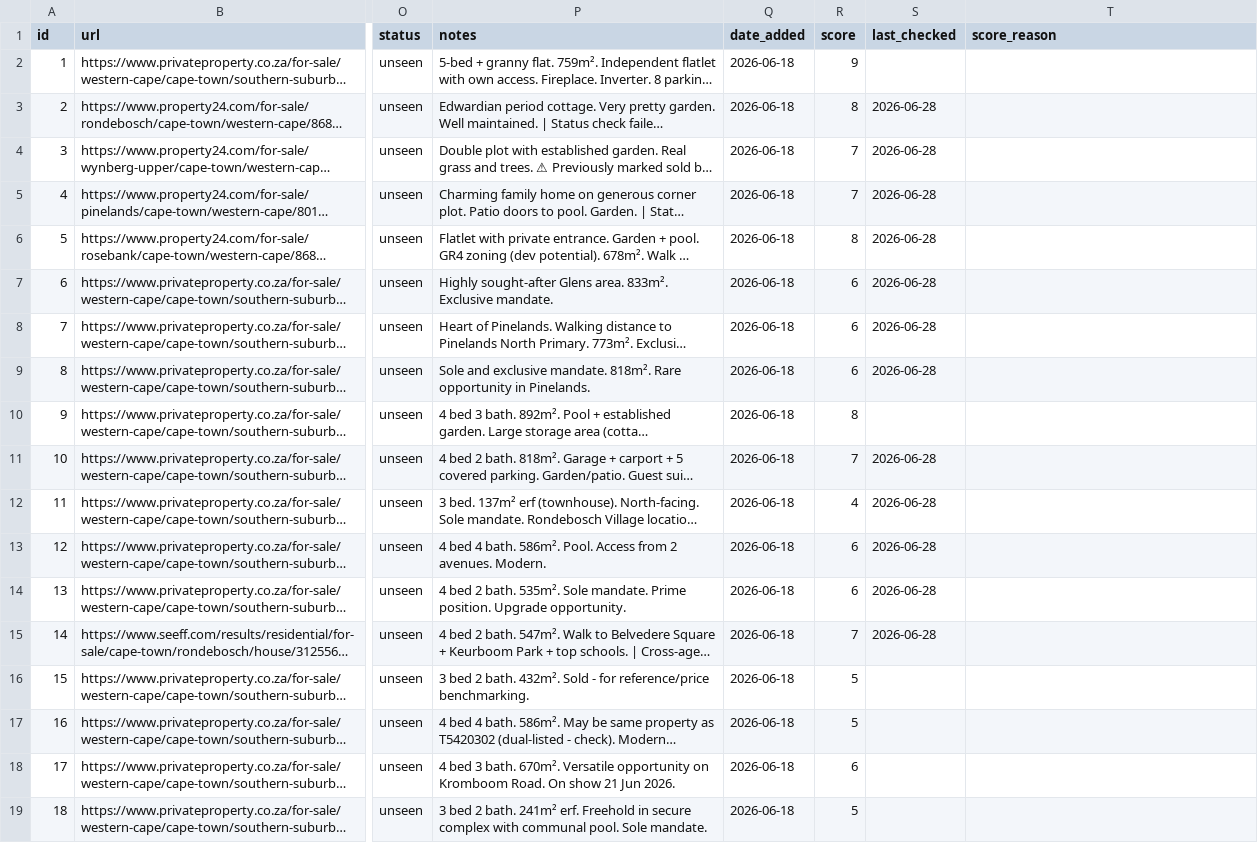
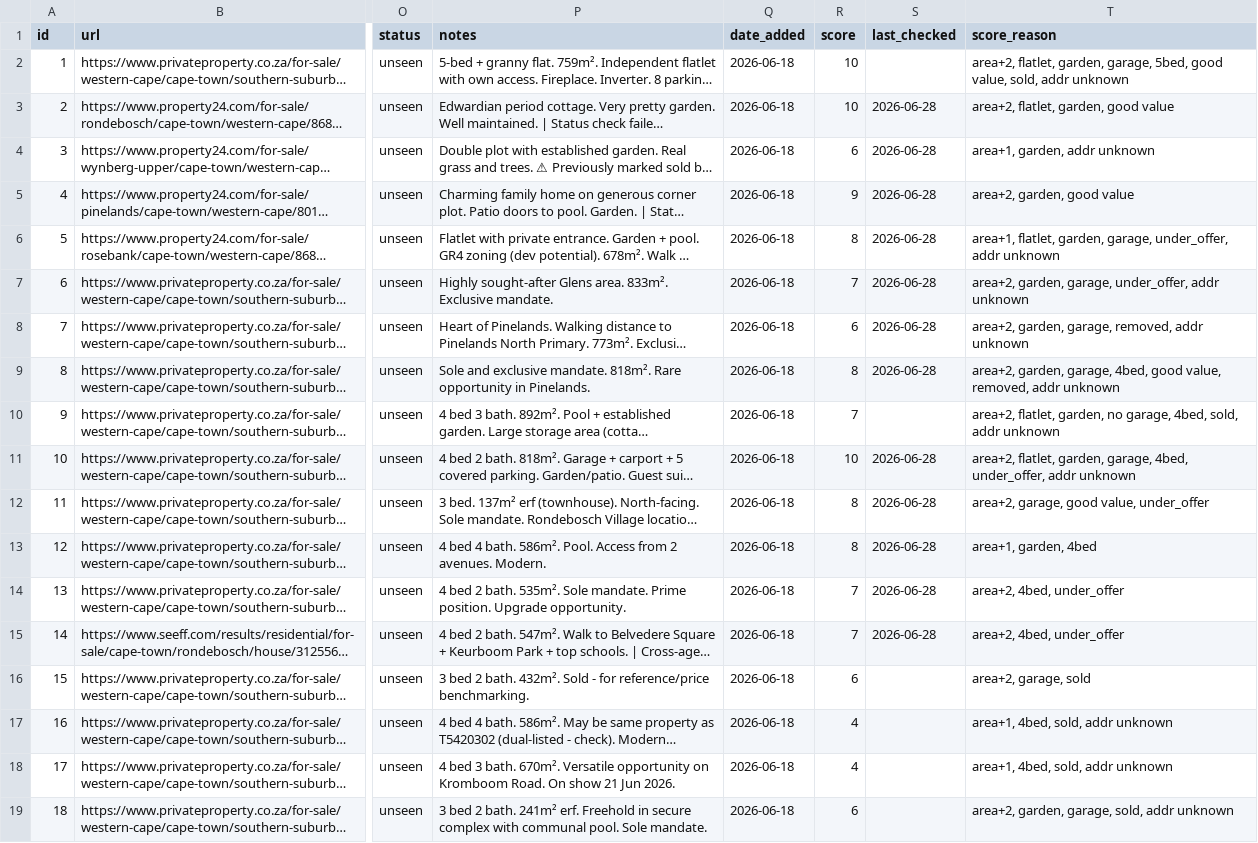
Before and after one commit to system123/house-search, a CSV file: listings.csv, drawn as a sheet; only a part is shown, gaps mark what is left out; long unchanged cells end in …; the diff covers the shown part only; the diff names each change by its address in the sheet, - before the commit and + after, or states it on an @@ line.

```diff
--- a/listings.csv
+++ b/listings.csv
-R2 (score): 9
+R2 (score): 10
-T2 (score_reason): (empty)
+T2 (score_reason): area+2, flatlet, garden, garage, 5bed, good value, sold, addr unknown
-R3 (score): 8
+R3 (score): 10
-T3 (score_reason): (empty)
+T3 (score_reason): area+2, flatlet, garden, good value
-R4 (score): 7
+R4 (score): 6
-T4 (score_reason): (empty)
+T4 (score_reason): area+1, garden, addr unknown
-R5 (score): 7
+R5 (score): 9
-T5 (score_reason): (empty)
+T5 (score_reason): area+2, garden, good value
-T6 (score_reason): (empty)
+T6 (score_reason): area+1, flatlet, garden, garage, under_offer, addr unknown
-R7 (score): 6
+R7 (score): 7
-T7 (score_reason): (empty)
+T7 (score_reason): area+2, garden, garage, under_offer, addr unknown
-T8 (score_reason): (empty)
+T8 (score_reason): area+2, garden, garage, removed, addr unknown
-R9 (score): 6
+R9 (score): 8
-T9 (score_reason): (empty)
+T9 (score_reason): area+2, garden, garage, 4bed, good value, removed, addr unknown
-R10 (score): 8
+R10 (score): 7
-T10 (score_reason): (empty)
+T10 (score_reason): area+2, flatlet, garden, no garage, 4bed, sold, addr unknown
-R11 (score): 7
+R11 (score): 10
-T11 (score_reason): (empty)
+T11 (score_reason): area+2, flatlet, garden, garage, 4bed, under_offer, addr unknown
-R12 (score): 4
+R12 (score): 8
-T12 (score_reason): (empty)
+T12 (score_reason): area+2, garage, good value, under_offer
-R13 (score): 6
+R13 (score): 8
-T13 (score_reason): (empty)
+T13 (score_reason): area+1, garden, 4bed
-R14 (score): 6
+R14 (score): 7
-T14:T15 (score_reason): (empty)
+T14:T15 (score_reason): area+2, 4bed, under_offer
-R16 (score): 5
+R16 (score): 6
-T16 (score_reason): (empty)
+T16 (score_reason): area+2, garage, sold
-R17 (score): 5
+R17 (score): 4
-T17:T18 (score_reason): (empty)
+T17:T18 (score_reason): area+1, 4bed, sold, addr unknown
-R18 (score): 6
+R18 (score): 4
-R19 (score): 5
+R19 (score): 6
-T19 (score_reason): (empty)
+T19 (score_reason): area+2, garden, garage, sold, addr unknown
```
Also changed, not shown: 107 edited cells elsewhere in this file.
